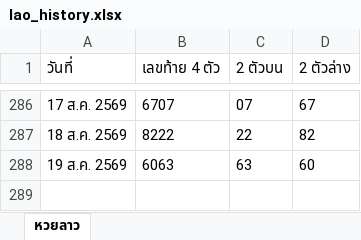
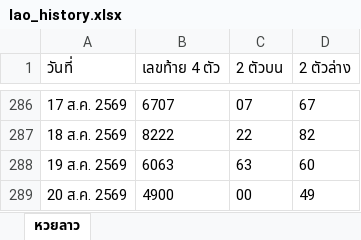
Before and after one commit to thitiphorn-data/lekdee-lao-lottery, an Excel workbook: lao_history.xlsx, sheet หวยลาว, drawn as a sheet; only a part is shown, gaps mark what is left out; values as stored, in another font and other column widths than the file's, no borders; the diff names each change by its address in the sheet, - before the commit and + after, or states it on an @@ line.

```diff
--- a/lao_history.xlsx (sheet หวยลาว)
+++ b/lao_history.xlsx (sheet หวยลาว)
+row 289: 20 ส.ค. 2569 | 4900 | 00 | 49
```
Also changed, not shown: hanoi_history.xlsx, 6 other files.
